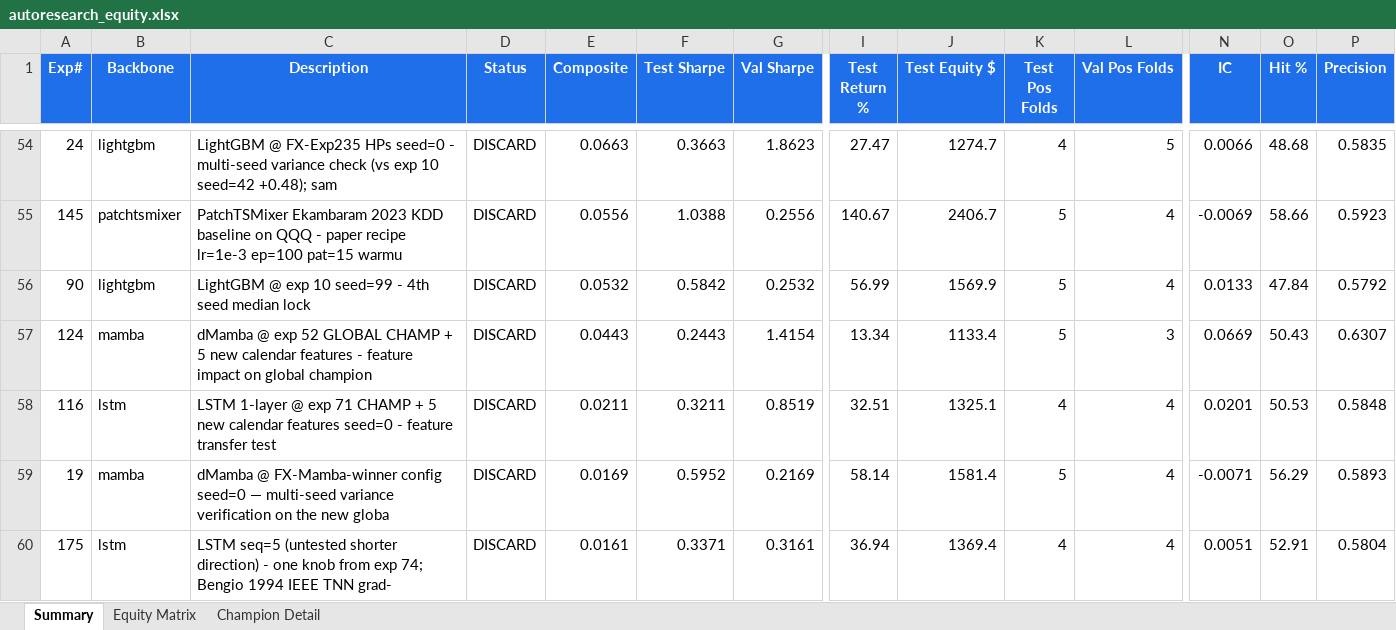
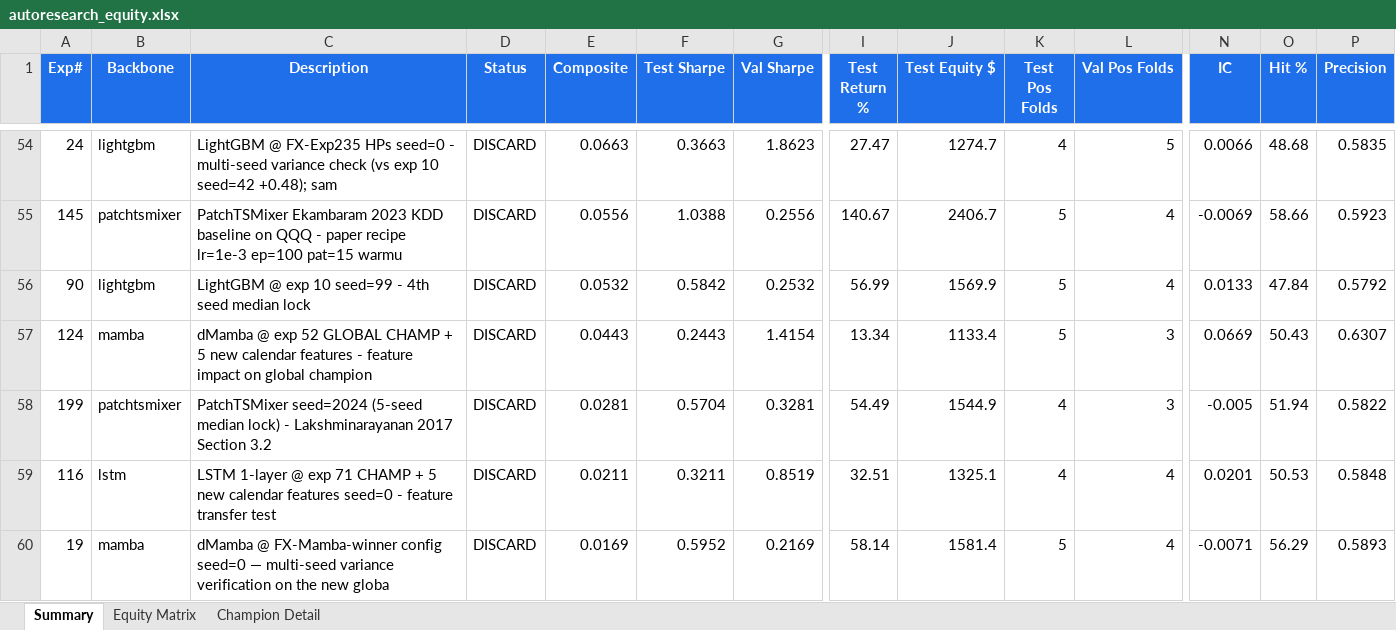
Before and after one commit to dlmastery/autoresearch, an Excel workbook: docs/index_stock_dashboard/autoresearch_equity.xlsx, sheet Summary, drawn as a sheet; only a part is shown, gaps mark what is left out; the shorter side is filled out with more unchanged rows; values as stored, in another font and other column widths than the file's, no borders; conditional formats not drawn; rows hold the shown columns only; the diff names each change by its address in the sheet, - before the commit and + after, or states it on an @@ line.

Commit message:
QQQ exp 199 PatchTSMixer 5-seed median +0.028 (real but tiny lift); exp 200 MLP variance check

```diff
--- a/docs/index_stock_dashboard/autoresearch_equity.xlsx (sheet Summary)
+++ b/docs/index_stock_dashboard/autoresearch_equity.xlsx (sheet Summary)
+row 58: 199 | patchtsmixer | PatchTSMixer seed=2024 (5-seed median lock) - Lakshminarayanan 2017 Section 3.2 | DISCARD | 0.0281 | 0.5704 | 0.3281 | 54.49 | 1544.9 | 4 | 3 | -0.005 | 51.94 | 0.5822
```
Also changed, not shown: sheet Equity Matrix, charts or pictures, 14 other files.
